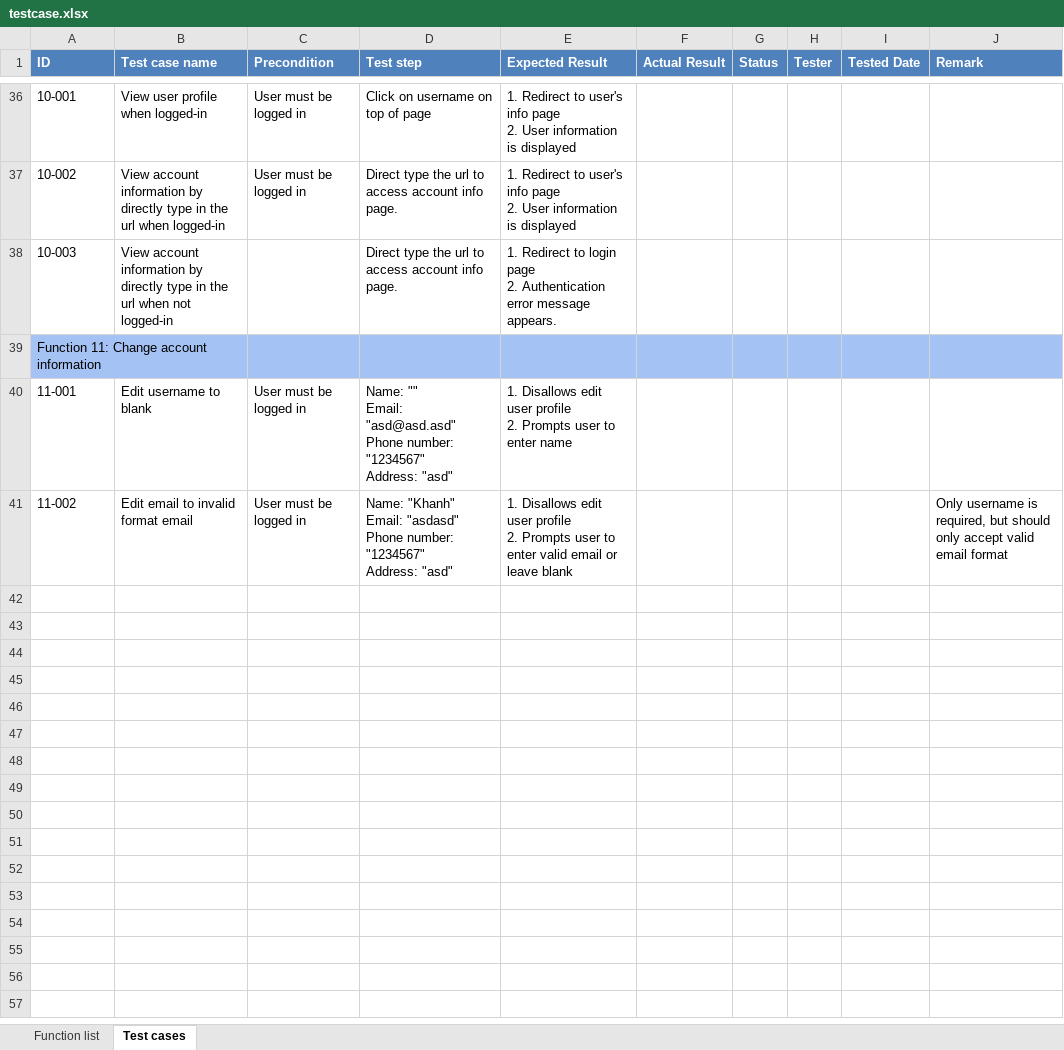
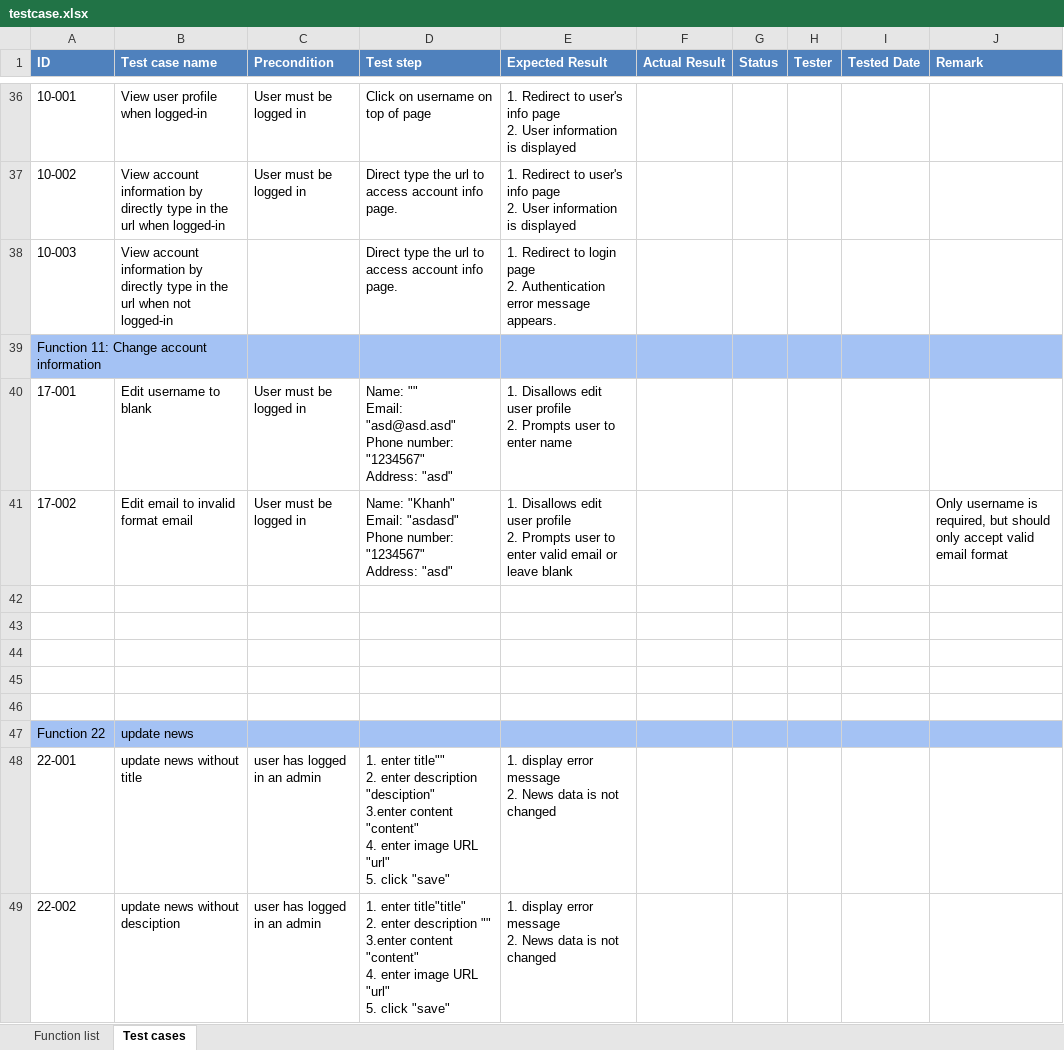
Before and after one commit to phanthehung/ocha, an Excel workbook: document/testcase.xlsx, sheet Test cases, drawn as a sheet; only a part is shown, gaps mark what is left out; values as stored, in another font and other column widths than the file's, no borders; ↵ is a line break in a cell; the diff covers the shown part only; the diff names each change by its address in the sheet, - before the commit and + after, or states it on an @@ line.

Commit message:
update test case
them test case tu ID 22 den 31

```diff
--- a/document/testcase.xlsx (sheet Test cases)
+++ b/document/testcase.xlsx (sheet Test cases)
-A40 (ID): 11-001
+A40 (ID): 17-001
-A41 (ID): 11-002
+A41 (ID): 17-002
+row 42: (empty)
+row 43: (empty)
+row 44: (empty)
+row 45: (empty)
+row 46: (empty)
+row 47: Function 22 | update news
+row 48: 22-001 | update news without title | user has logged in an admin | 1. enter title"" ↵ 2. enter description "desciption" ↵ 3.enter content "content" ↵ 4. enter image URL "url" ↵ 5. click "save" | 1. display error message ↵ 2. News data is not changed
+row 49: 22-002 | update news without desciption | user has logged in an admin | 1. enter title"title" ↵ 2. enter description "" ↵ 3.enter content "content" ↵ 4. enter image URL "url" ↵ 5. click "save" | 1. display error message ↵ 2. News data is not changed
```
Also changed, not shown: 30 added rows and 4 edited cells elsewhere in this sheet.
